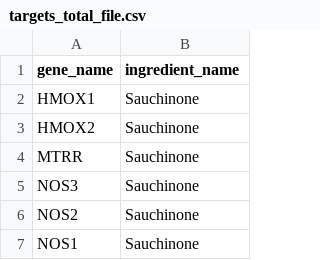
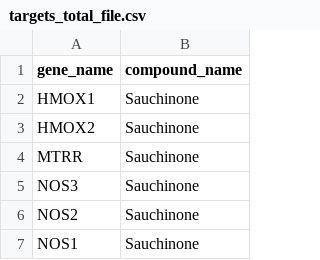
Before and after one commit to sgdscixh/biorange, a CSV file: notebooks/data/targets_total_file.csv, drawn as a sheet; only a part is shown.

```diff
--- a/notebooks/data/targets_total_file.csv
+++ b/notebooks/data/targets_total_file.csv
@@ -1,2 +1,2 @@
-gene_name,ingredient_name
+gene_name,compound_name
 HMOX1,Sauchinone
```
Also changed, not shown: biorange/data/inchikey.csv, biorange/data/type_file.csv, 16 other files.
